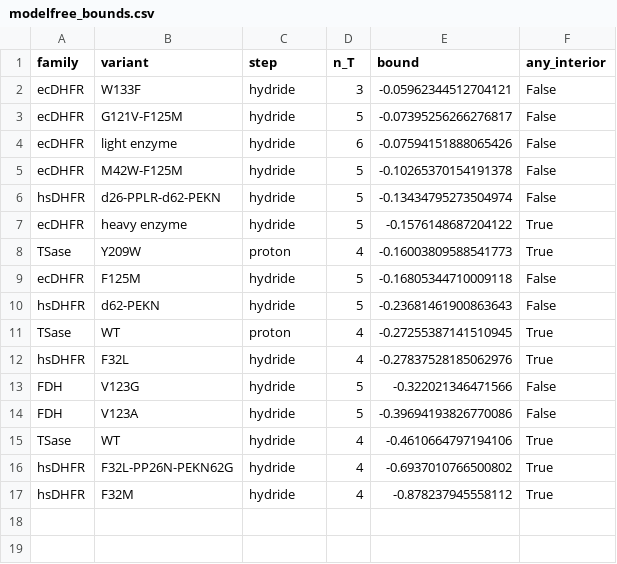
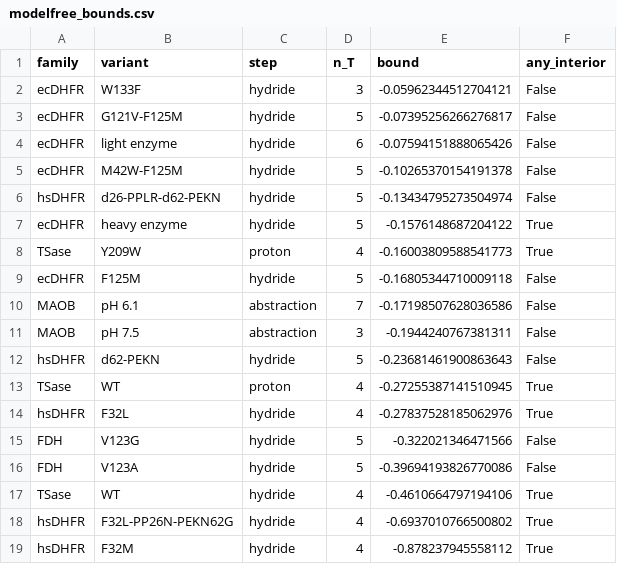
Before and after one commit to ProfessorDong/kie-identifiability, a CSV file: results/modelfree_bounds.csv, drawn as a sheet; the diff names each change by its address in the sheet, - before the commit and + after, or states it on an @@ line.

```diff
--- a/results/modelfree_bounds.csv
+++ b/results/modelfree_bounds.csv
+row 10: MAOB | pH 6.1 | abstraction | 7 | -0.17198507628036586 | False
+row 11: MAOB | pH 7.5 | abstraction | 3 | -0.1944240767381311 | False
```
Also changed, not shown: results/identifiable_records.csv, 10 other files.
